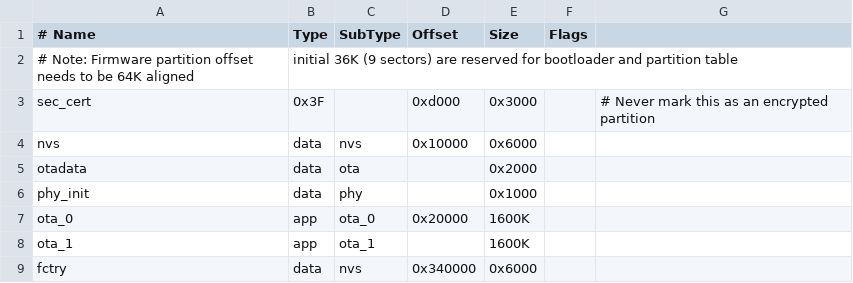
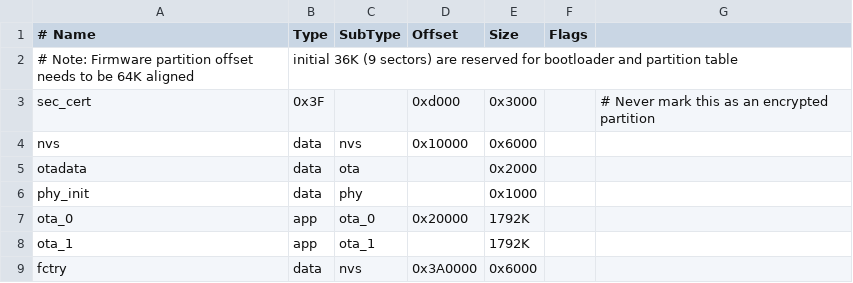
Before and after one commit to espressif/esp-mesh-lite, a CSV file: examples/rainmaker/led_light/partition_table/partitions_4MB.csv, drawn as a sheet.

Commit message:
fix(partition): enlarge OTA partitions to fit C6 application binary

```diff
--- a/examples/rainmaker/led_light/partition_table/partitions_4MB.csv
+++ b/examples/rainmaker/led_light/partition_table/partitions_4MB.csv
@@ -6,4 +6,4 @@ otadata,  data, ota,     ,          0x2000
 phy_init, data, phy,     ,          0x1000,
-ota_0,    app,  ota_0,   0x20000,   1600K,
-ota_1,    app,  ota_1,   ,          1600K,
-fctry,    data, nvs,     0x340000,  0x6000
+ota_0,    app,  ota_0,   0x20000,   1792K,
+ota_1,    app,  ota_1,   ,          1792K,
+fctry,    data, nvs,     0x3A0000,  0x6000
```
